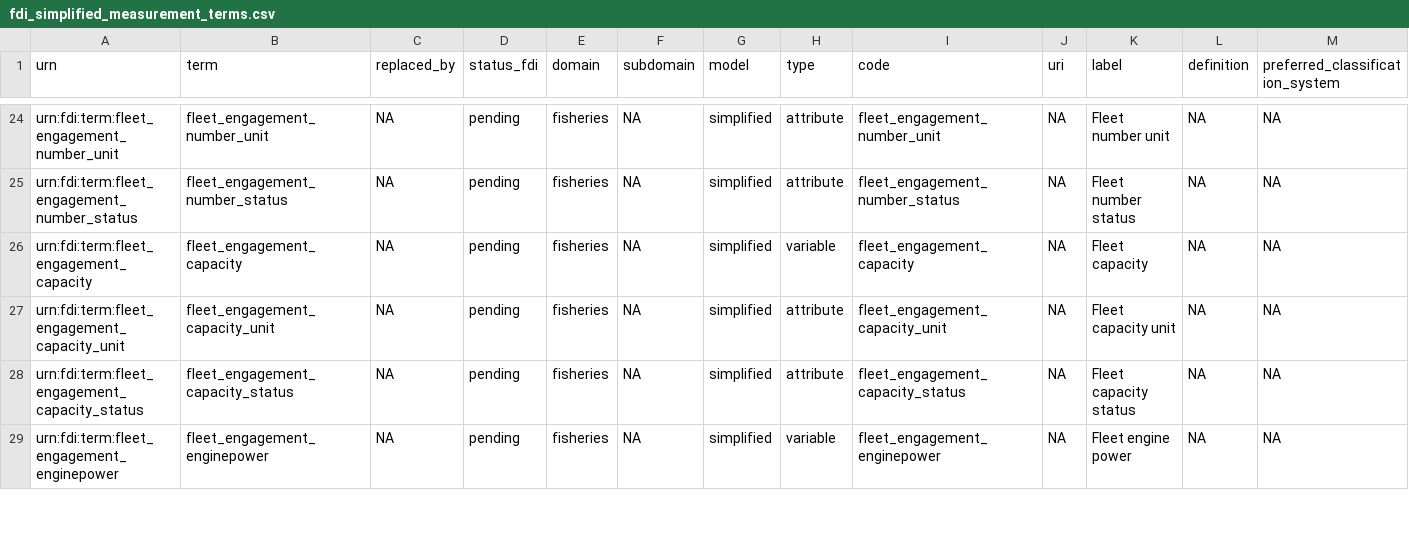
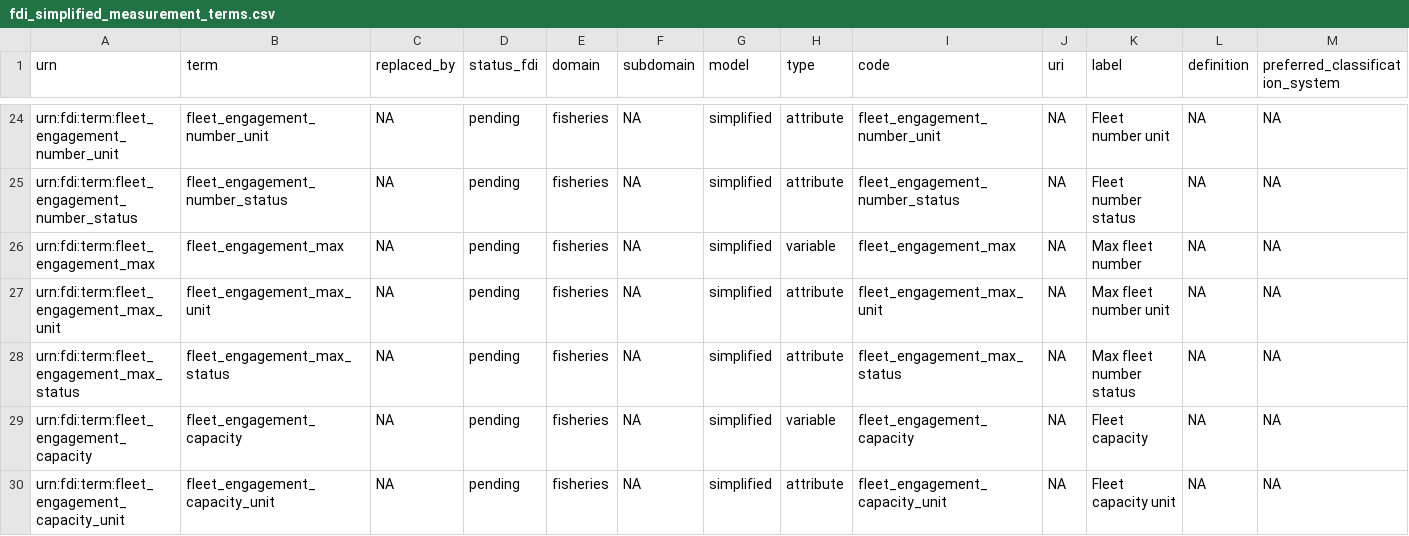
Before and after one commit to fdiwg/fdi-terms, a CSV file: fdi_simplified_measurement_terms.csv, drawn as a sheet; only a part is shown, gaps mark what is left out; the shorter side is filled out with more unchanged rows; rows hold the shown columns only; the diff names each change by its address in the sheet, - before the commit and + after, or states it on an @@ line.

```diff
--- a/fdi_simplified_measurement_terms.csv
+++ b/fdi_simplified_measurement_terms.csv
+row 26: urn:fdi:term:fleet_engagement_max | fleet_engagement_max | NA | pending | fisheries | NA | simplified | variable | fleet_engagement_max | NA | Max fleet number | NA | NA
+row 27: urn:fdi:term:fleet_engagement_max_unit | fleet_engagement_max_unit | NA | pending | fisheries | NA | simplified | attribute | fleet_engagement_max_unit | NA | Max fleet number unit | NA | NA
+row 28: urn:fdi:term:fleet_engagement_max_status | fleet_engagement_max_status | NA | pending | fisheries | NA | simplified | attribute | fleet_engagement_max_status | NA | Max fleet number status | NA | NA
```
Also changed, not shown: fditerms.csv.
